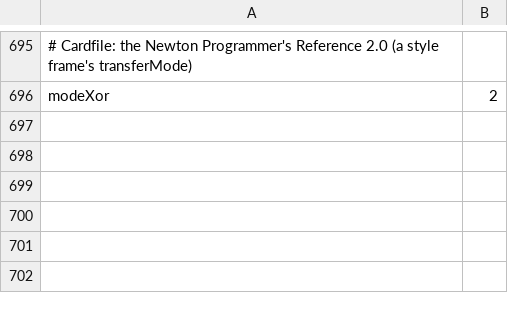
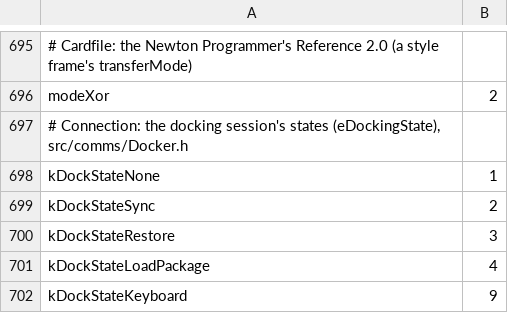
Before and after one commit to dparnell/newton-re, a TSV file: romsrc/constants.tsv, drawn as a sheet; only a part is shown, gaps mark what is left out; the diff names each change by its address in the sheet, - before the commit and + after, or states it on an @@ line.

```diff
--- a/romsrc/constants.tsv
+++ b/romsrc/constants.tsv
+row 697: # Connection: the docking session's states (eDockingState), src/comms/Docker.h
+row 698: kDockStateNone | 1
+row 699: kDockStateSync | 2
+row 700: kDockStateRestore | 3
+row 701: kDockStateLoadPackage | 4
+row 702: kDockStateKeyboard | 9
```
Also changed, not shown: 10 other files.
